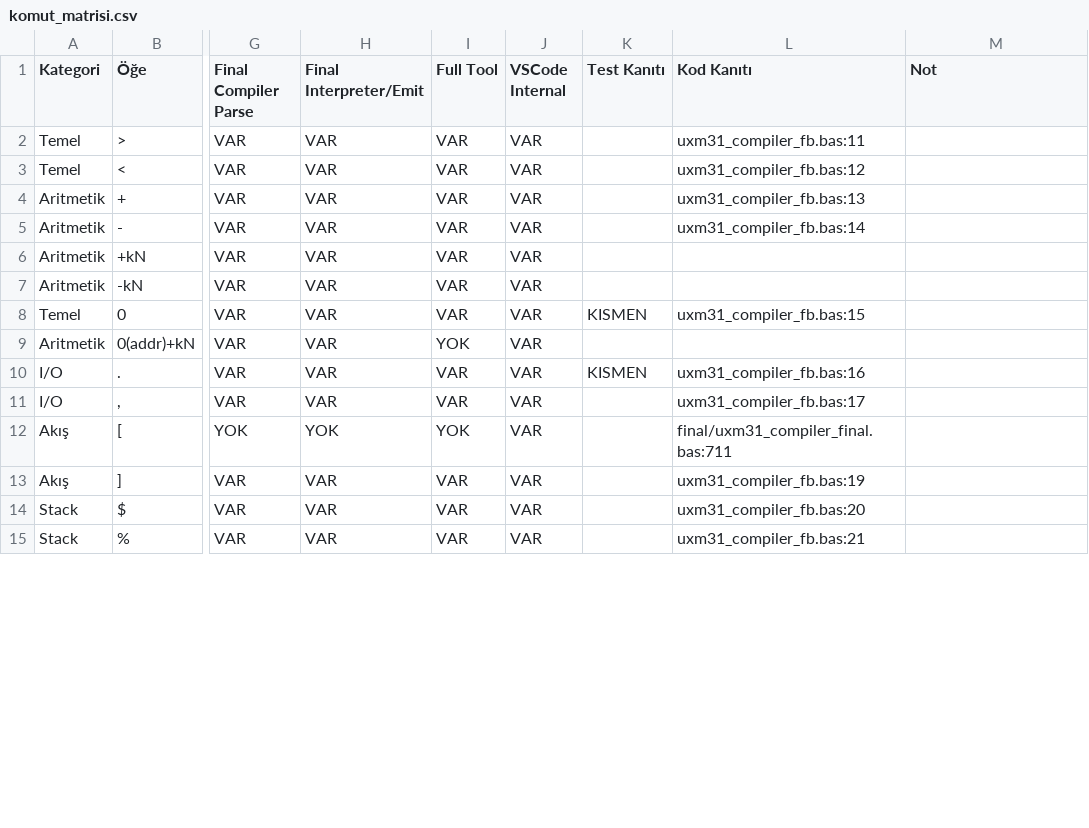
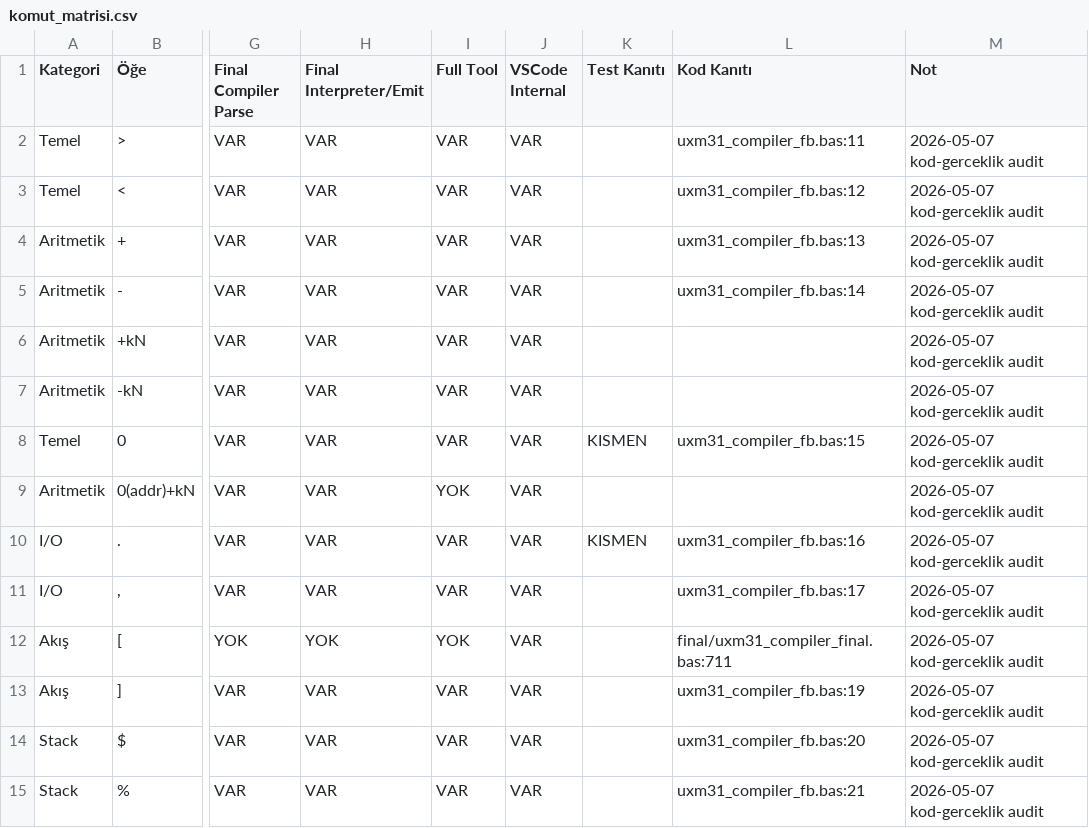
Before and after one commit to metedinler/uX-Minima, a CSV file: uxm/reports/matrices/current/uxm31_matrix_out/komut_matrisi.csv, drawn as a sheet; only a part is shown, gaps mark what is left out; the diff covers the shown part only; the diff names each change by its address in the sheet, - before the commit and + after, or states it on an @@ line.

```diff
--- a/uxm/reports/matrices/current/uxm31_matrix_out/komut_matrisi.csv
+++ b/uxm/reports/matrices/current/uxm31_matrix_out/komut_matrisi.csv
-M2:M15 (Not): (empty)
+M2:M15 (Not): 2026-05-07 kod-gerceklik audit
```
Also changed, not shown: 24 edited cells elsewhere in this file, uxm/reports/matrices/current/uxm31_matrix_out/adresleme_matrisi.csv, uxm/reports/matrices/current/uxm31_matrix_out/four_hat_parity_full.csv, 9 other files.
